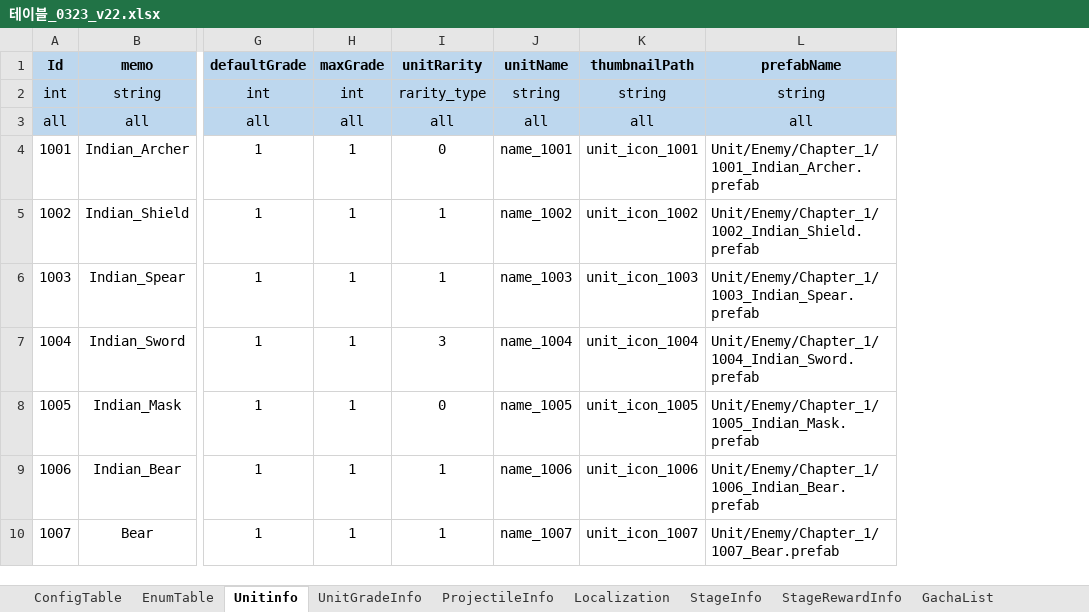
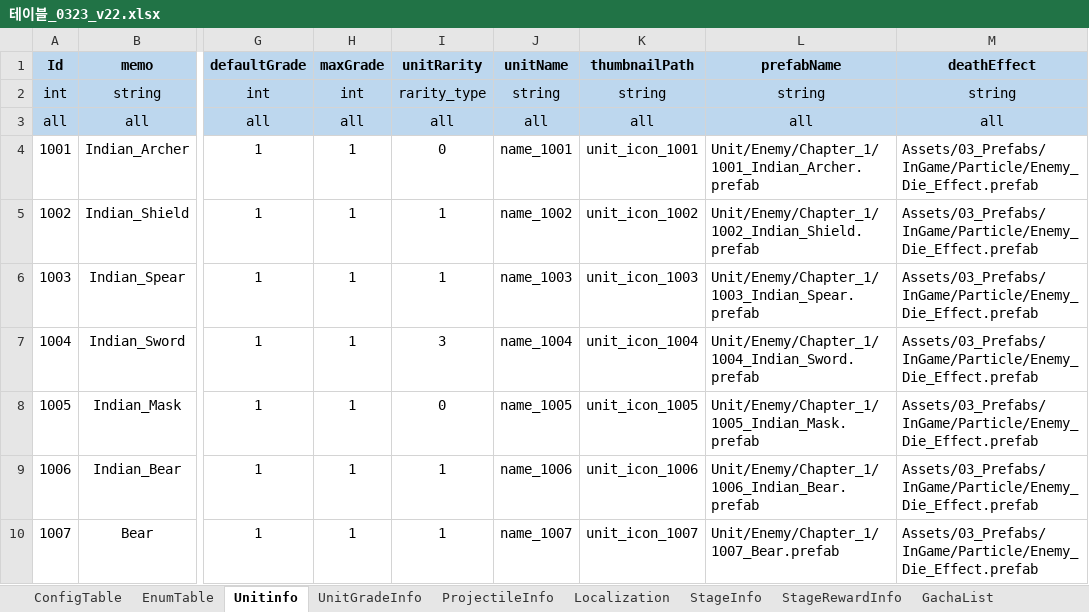
Before and after one commit to david0305mc/TowerDefense, an Excel workbook: ExcelToCSV/SrcFolder/테이블_0323_v22.xlsx, sheet Unitinfo, drawn as a sheet; only a part is shown, gaps mark what is left out; values as stored, in another font and other column widths than the file's, no borders; the diff names each change by its address in the sheet, - before the commit and + after, or states it on an @@ line.

Commit message:
deathEffect 컬럼 추가

```diff
--- a/ExcelToCSV/SrcFolder/테이블_0323_v22.xlsx (sheet Unitinfo)
+++ b/ExcelToCSV/SrcFolder/테이블_0323_v22.xlsx (sheet Unitinfo)
+column M (deathEffect), rows 2-10: string | all | Assets/03_Prefabs/InGame/Particle/Enemy_Die_Effect.prefab | Assets/03_Prefabs/InGame/Particle/Enemy_Die_Effect.prefab | Assets/03_Prefabs/InGame/Particle/Enemy_Die_Effect.prefab | Assets/03_Prefabs/InGame/Particle/Enemy_Die_Effect.prefab | Assets/03_Prefabs/InGame/Particle/Enemy_Die_Effect.prefab | Assets/03_Prefabs/InGame/Particle/Enemy_Die_Effect.prefab | Assets/03_Prefabs/InGame/Particle/Enemy_Die_Effect.prefab
```
Also changed, not shown: 1 other file.
